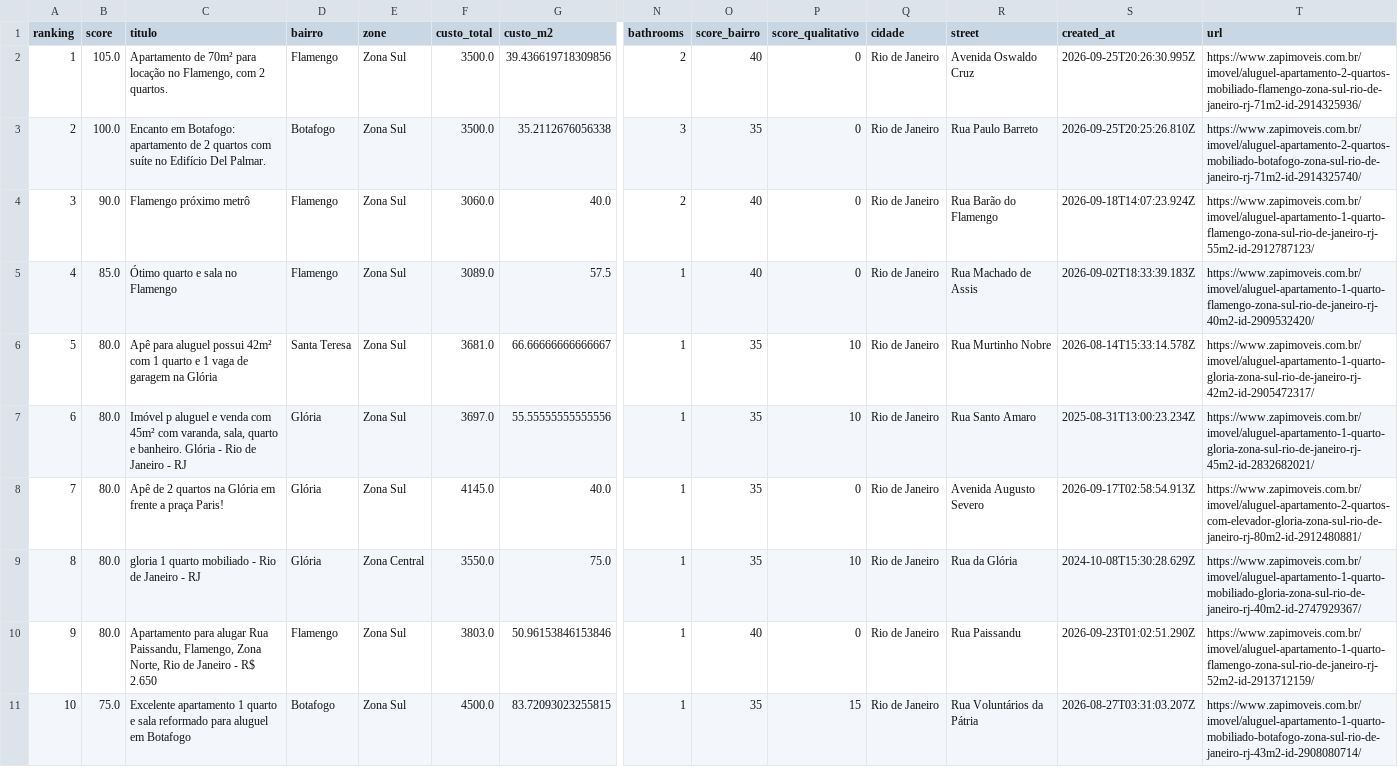
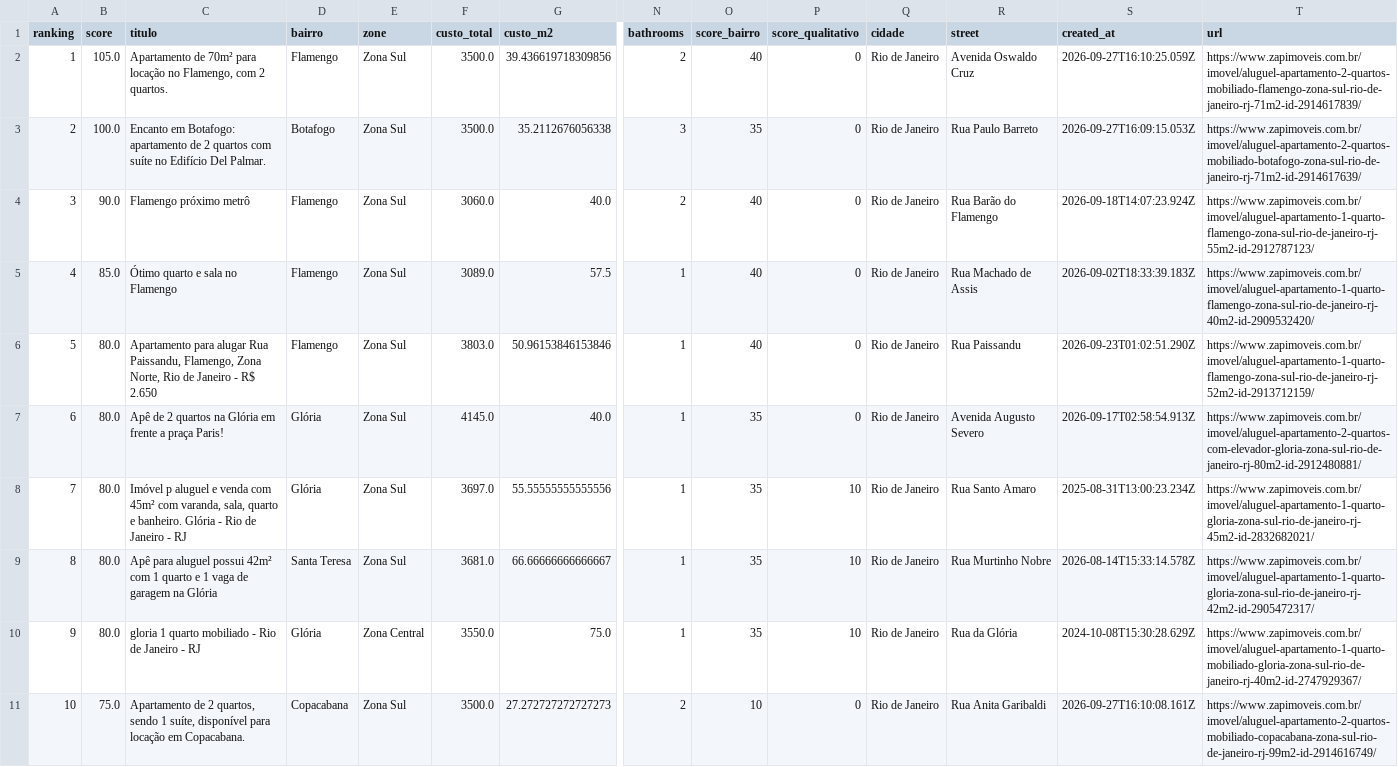
Before and after one commit to DboechatM/RentHunter, a CSV file: data/zap/top/top10.csv, drawn as a sheet; only a part is shown, gaps mark what is left out; removed rows and columns are numbered as before the commit, all else as after; rows hold the shown columns only; the diff names each change by its address in the sheet, - before the commit and + after, or states it on an @@ line.

```diff
--- a/data/zap/top/top10.csv
+++ b/data/zap/top/top10.csv
-S2 (created_at): 2026-09-25T20:26:30.995Z
+S2 (created_at): 2026-09-27T16:10:25.059Z
-T2 (url): https://www.zapimoveis.com.br/imovel/aluguel-apartamento-2-quartos-mobiliado-flamengo-zona-sul-rio-de-janeiro-rj-71m2-id-2914325936/
+T2 (url): https://www.zapimoveis.com.br/imovel/aluguel-apartamento-2-quartos-mobiliado-flamengo-zona-sul-rio-de-janeiro-rj-71m2-id-2914617839/
-S3 (created_at): 2026-09-25T20:25:26.810Z
+S3 (created_at): 2026-09-27T16:09:15.053Z
-T3 (url): https://www.zapimoveis.com.br/imovel/aluguel-apartamento-2-quartos-mobiliado-botafogo-zona-sul-rio-de-janeiro-rj-71m2-id-2914325740/
+T3 (url): https://www.zapimoveis.com.br/imovel/aluguel-apartamento-2-quartos-mobiliado-botafogo-zona-sul-rio-de-janeiro-rj-71m2-id-2914617639/
@@ row 10 moved to row 6: 5 @@
@@ row 8 moved to row 7: 6 @@
@@ row 7 moved to row 8: 7 @@
@@ column A (ranking) renumbered between rows 9 and 10 @@
-row 11: 10 | 75.0 | Excelente apartamento 1 quarto e sala reformado para aluguel em Botafogo | Botafogo | Zona Sul | 4500.0 | 83.72093023255815 | 1 | 35 | 15 | Rio de Janeiro | Rua Voluntários da Pátria | 2026-08-27T03:31:03.207Z | https://www.zapimoveis.com.br/imovel/aluguel-apartamento-1-quarto-mobiliado-botafogo-zona-sul-rio-de-janeiro-rj-43m2-id-2908080714/
+row 11: 10 | 75.0 | Apartamento de 2 quartos, sendo 1 suíte, disponível para locação em Copacabana. | Copacabana | Zona Sul | 3500.0 | 27.272727272727273 | 2 | 10 | 0 | Rio de Janeiro | Rua Anita Garibaldi | 2026-09-27T16:10:08.161Z | https://www.zapimoveis.com.br/imovel/aluguel-apartamento-2-quartos-mobiliado-copacabana-zona-sul-rio-de-janeiro-rj-99m2-id-2914616749/
```
Also changed, not shown: 3 other files.
